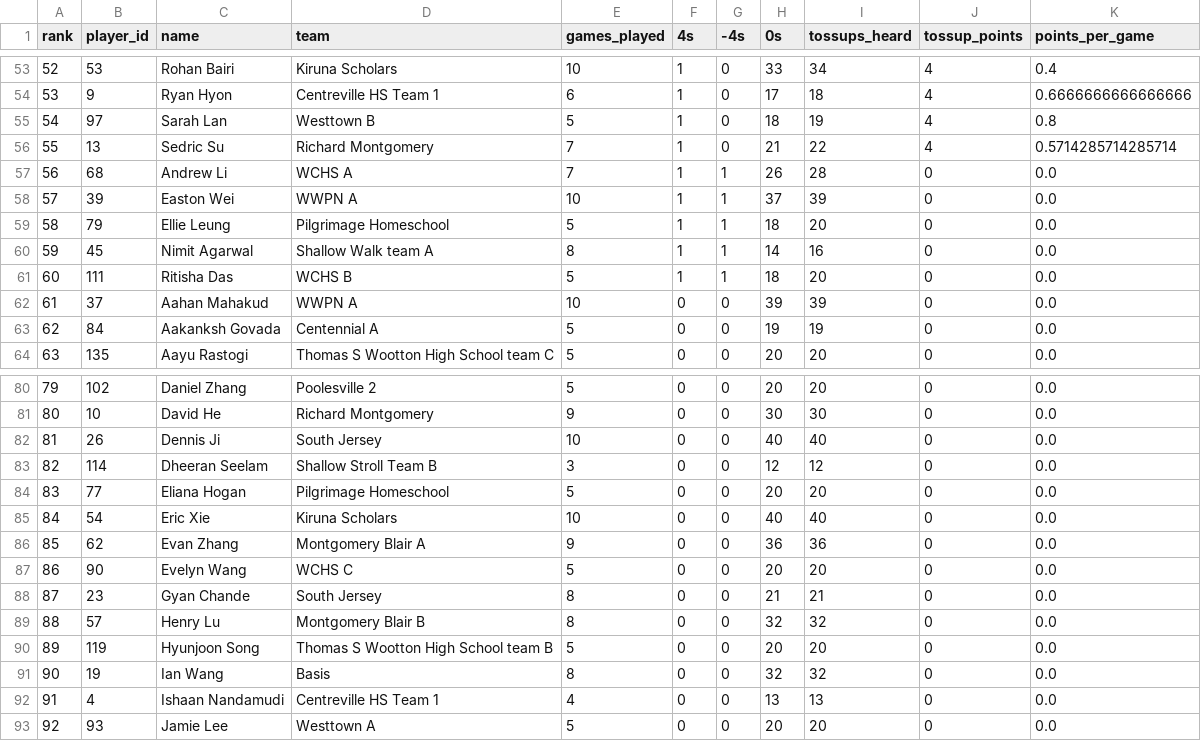
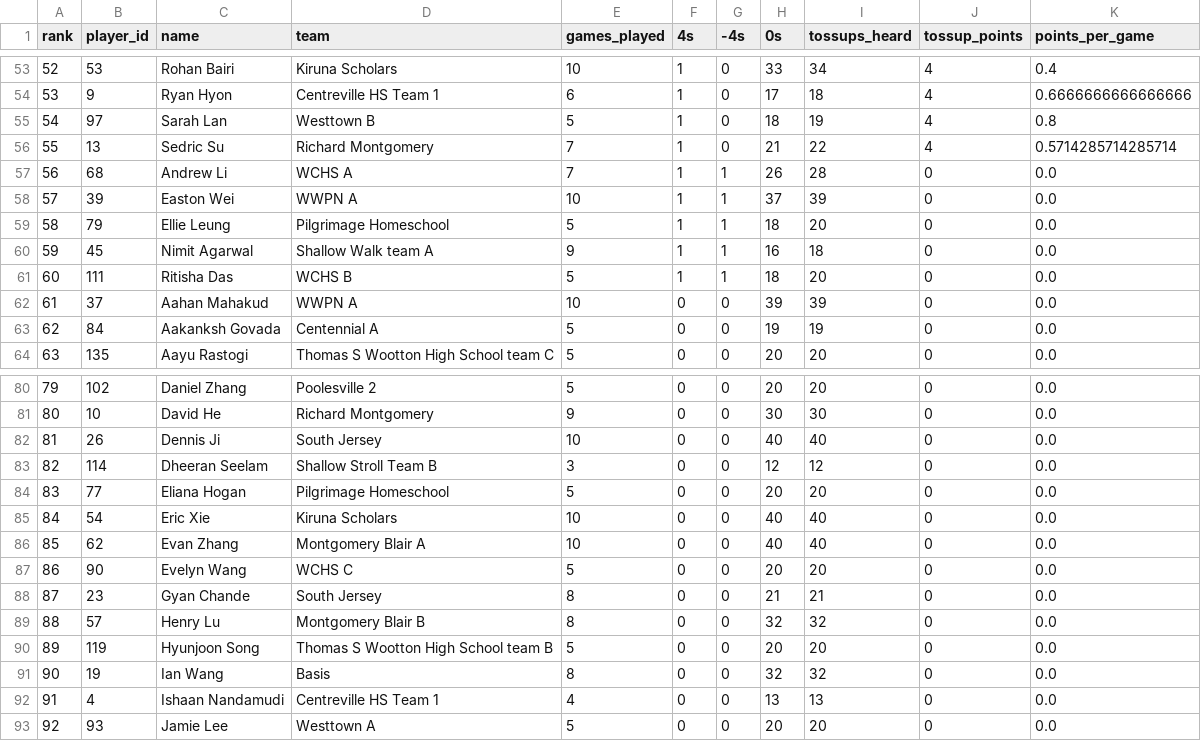
Before and after one commit to xpoes123/scibowl-org, a CSV file: stats/johns-hopkins-invitational/individual_standings__biology.csv, drawn as a sheet; only a part is shown, gaps mark what is left out; the diff covers the shown part only.

```diff
--- a/stats/johns-hopkins-invitational/individual_standings__biology.csv
+++ b/stats/johns-hopkins-invitational/individual_standings__biology.csv
@@ -59,3 +59,3 @@ rank,player_id,name,team,games_played,4s,-4s,0s,tossups_heard,tossup_points,poin
 58,79,Ellie Leung,Pilgrimage Homeschool,5,1,1,18,20,0,0.0
-59,45,Nimit Agarwal,Shallow Walk team A,8,1,1,14,16,0,0.0
+59,45,Nimit Agarwal,Shallow Walk team A,9,1,1,16,18,0,0.0
 60,111,Ritisha Das,WCHS B,5,1,1,18,20,0,0.0
@@ -85,3 +85,3 @@ rank,player_id,name,team,games_played,4s,-4s,0s,tossups_heard,tossup_points,poin
 84,54,Eric Xie,Kiruna Scholars,10,0,0,40,40,0,0.0
-85,62,Evan Zhang,Montgomery Blair A,9,0,0,36,36,0,0.0
+85,62,Evan Zhang,Montgomery Blair A,10,0,0,40,40,0,0.0
 86,90,Evelyn Wang,WCHS C,5,0,0,20,20,0,0.0
```
Also changed, not shown: 1 added row, 1 removed row and 30 edited cells elsewhere in this file, stats/johns-hopkins-invitational/individual_standings.csv, stats/johns-hopkins-invitational/individual_standings__earth_space.csv, 12 other files.
